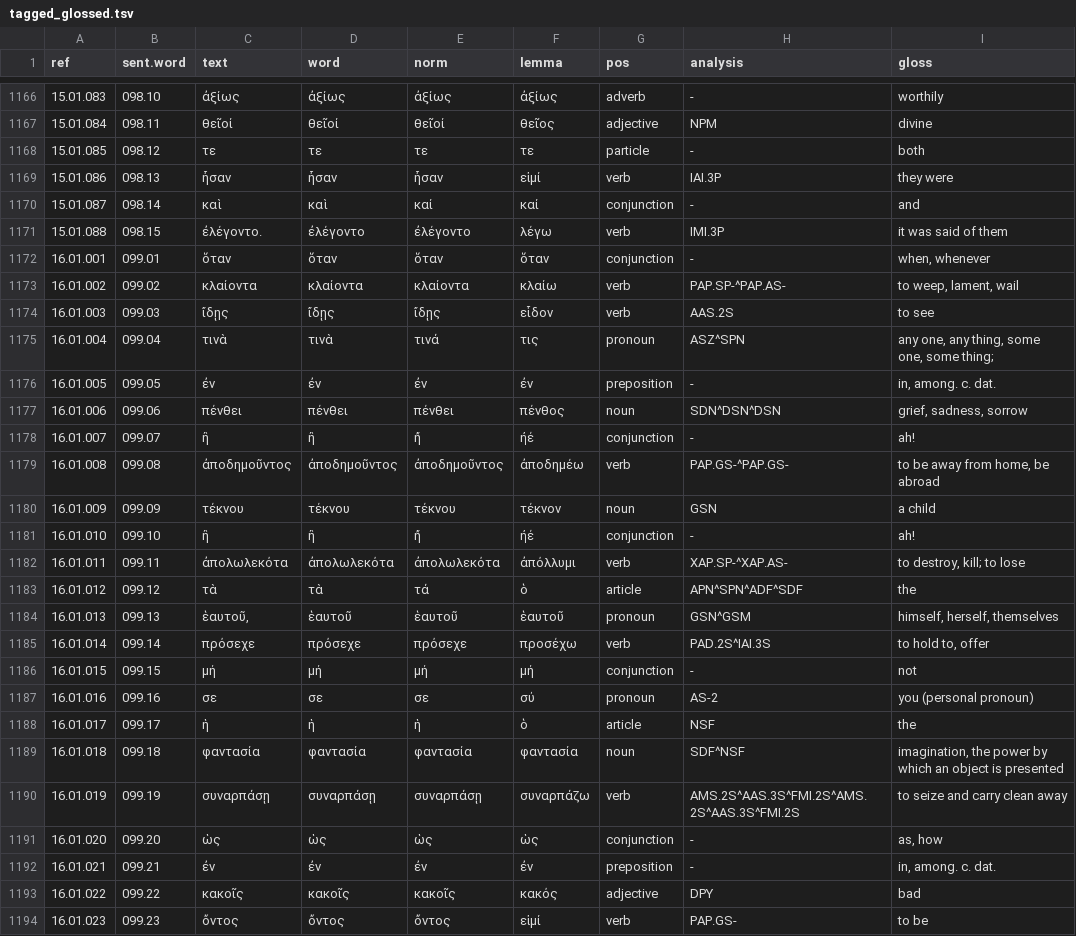
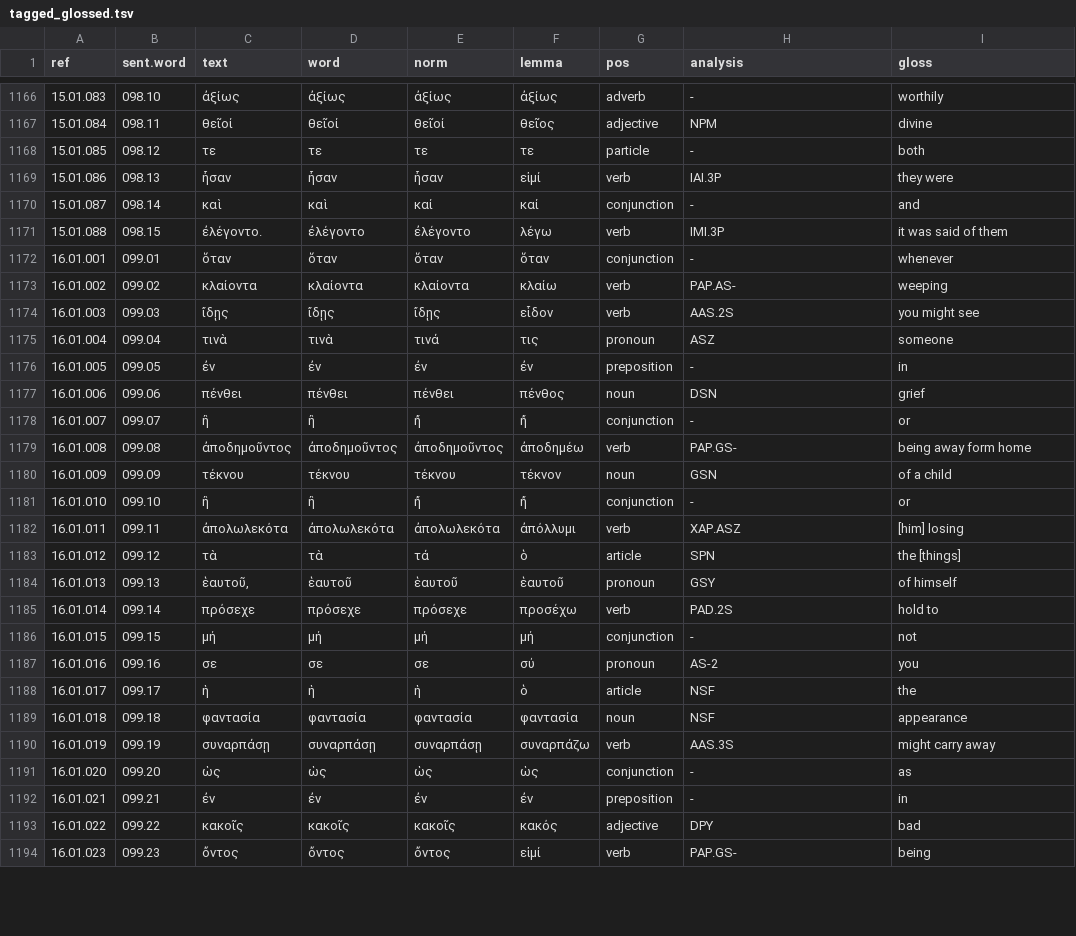
Before and after one commit to jtauber/enchiridion, a TSV file: analysis/tagged_glossed.tsv, drawn as a sheet; only a part is shown, gaps mark what is left out; the diff covers the shown part only.

Commit message:
curated analysis and glosses for Chapter 15 and fixed some problems with earlier chapters

```diff
--- a/analysis/tagged_glossed.tsv
+++ b/analysis/tagged_glossed.tsv
@@ -1171,24 +1171,24 @@ ref	sent.word	text	word	norm	lemma	pos	analysis	gloss
 15.01.088	098.15	ἐλέγοντο.	ἐλέγοντο	ἐλέγοντο	λέγω	verb	IMI.3P	it was said of them
-16.01.001	099.01	ὅταν	ὅταν	ὅταν	ὅταν	conjunction	-	when, whenever
-16.01.002	099.02	κλαίοντα	κλαίοντα	κλαίοντα	κλαίω	verb	PAP.SP-^PAP.AS-	to weep, lament, wail
-16.01.003	099.03	ἴδῃς	ἴδῃς	ἴδῃς	εἶδον	verb	AAS.2S	to see
-16.01.004	099.04	τινὰ	τινὰ	τινά	τις	pronoun	ASZ^SPN	any one, any thing, some one, some thing;
-16.01.005	099.05	ἐν	ἐν	ἐν	ἐν	preposition	-	in, among. c. dat.
-16.01.006	099.06	πένθει	πένθει	πένθει	πένθος	noun	SDN^DSN^DSN	grief, sadness, sorrow
-16.01.007	099.07	ἢ	ἢ	ἤ	ἠέ	conjunction	-	ah!
-16.01.008	099.08	ἀποδημοῦντος	ἀποδημοῦντος	ἀποδημοῦντος	ἀποδημέω	verb	PAP.GS-^PAP.GS-	to be away from home, be abroad
-16.01.009	099.09	τέκνου	τέκνου	τέκνου	τέκνον	noun	GSN	a child
-16.01.010	099.10	ἢ	ἢ	ἤ	ἠέ	conjunction	-	ah!
-16.01.011	099.11	ἀπολωλεκότα	ἀπολωλεκότα	ἀπολωλεκότα	ἀπόλλυμι	verb	XAP.SP-^XAP.AS-	to destroy, kill; to lose
-16.01.012	099.12	τὰ	τὰ	τά	ὁ	article	APN^SPN^ADF^SDF	the
-16.01.013	099.13	ἑαυτοῦ,	ἑαυτοῦ	ἑαυτοῦ	ἑαυτοῦ	pronoun	GSN^GSM	himself, herself, themselves
-16.01.014	099.14	πρόσεχε	πρόσεχε	πρόσεχε	προσέχω	verb	PAD.2S^IAI.3S	to hold to, offer
+16.01.001	099.01	ὅταν	ὅταν	ὅταν	ὅταν	conjunction	-	whenever
+16.01.002	099.02	κλαίοντα	κλαίοντα	κλαίοντα	κλαίω	verb	PAP.AS-	weeping
+16.01.003	099.03	ἴδῃς	ἴδῃς	ἴδῃς	εἶδον	verb	AAS.2S	you might see
+16.01.004	099.04	τινὰ	τινὰ	τινά	τις	pronoun	ASZ	someone
+16.01.005	099.05	ἐν	ἐν	ἐν	ἐν	preposition	-	in
+16.01.006	099.06	πένθει	πένθει	πένθει	πένθος	noun	DSN	grief
+16.01.007	099.07	ἢ	ἢ	ἤ	ἤ	conjunction	-	or
+16.01.008	099.08	ἀποδημοῦντος	ἀποδημοῦντος	ἀποδημοῦντος	ἀποδημέω	verb	PAP.GS-	being away form home
+16.01.009	099.09	τέκνου	τέκνου	τέκνου	τέκνον	noun	GSN	of a child
+16.01.010	099.10	ἢ	ἢ	ἤ	ἤ	conjunction	-	or
+16.01.011	099.11	ἀπολωλεκότα	ἀπολωλεκότα	ἀπολωλεκότα	ἀπόλλυμι	verb	XAP.ASZ	[him] losing
+16.01.012	099.12	τὰ	τὰ	τά	ὁ	article	SPN	the [things]
+16.01.013	099.13	ἑαυτοῦ,	ἑαυτοῦ	ἑαυτοῦ	ἑαυτοῦ	pronoun	GSY	of himself
+16.01.014	099.14	πρόσεχε	πρόσεχε	πρόσεχε	προσέχω	verb	PAD.2S	hold to
 16.01.015	099.15	μή	μή	μή	μή	conjunction	-	not
-16.01.016	099.16	σε	σε	σε	σύ	pronoun	AS-2	you (personal pronoun)
+16.01.016	099.16	σε	σε	σε	σύ	pronoun	AS-2	you
 16.01.017	099.17	ἡ	ἡ	ἡ	ὁ	article	NSF	the
-16.01.018	099.18	φαντασία	φαντασία	φαντασία	φαντασία	noun	SDF^NSF	imagination, the power by which an object is presented
-16.01.019	099.19	συναρπάσῃ	συναρπάσῃ	συναρπάσῃ	συναρπάζω	verb	AMS.2S^AAS.3S^FMI.2S^AMS.2S^AAS.3S^FMI.2S	to seize and carry clean away
-16.01.020	099.20	ὡς	ὡς	ὡς	ὡς	conjunction	-	as, how
-16.01.021	099.21	ἐν	ἐν	ἐν	ἐν	preposition	-	in, among. c. dat.
+16.01.018	099.18	φαντασία	φαντασία	φαντασία	φαντασία	noun	NSF	appearance
+16.01.019	099.19	συναρπάσῃ	συναρπάσῃ	συναρπάσῃ	συναρπάζω	verb	AAS.3S	might carry away
+16.01.020	099.20	ὡς	ὡς	ὡς	ὡς	conjunction	-	as
+16.01.021	099.21	ἐν	ἐν	ἐν	ἐν	preposition	-	in
 16.01.022	099.22	κακοῖς	κακοῖς	κακοῖς	κακός	adjective	DPY	bad
-16.01.023	099.23	ὄντος	ὄντος	ὄντος	εἰμί	verb	PAP.GS-	to be
+16.01.023	099.23	ὄντος	ὄντος	ὄντος	εἰμί	verb	PAP.GS-	being
```
Also changed, not shown: 99 edited cells elsewhere in this file, analysis/tagged.tsv, 1 other file.
